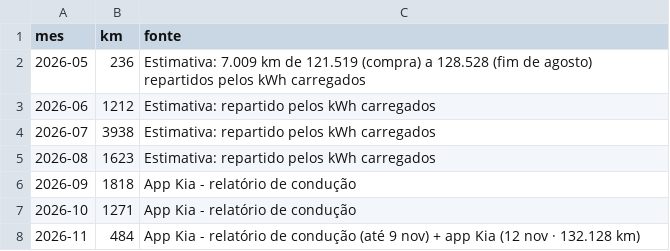
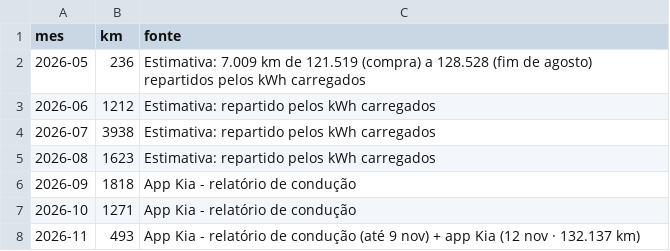
Before and after one commit to Thegame159/Carregamentos, a CSV file: data/km.csv, drawn as a sheet.

```diff
--- a/data/km.csv
+++ b/data/km.csv
@@ -7,2 +7,2 @@ mes,km,fonte
 2026-10,1271,App Kia - relatório de condução
-2026-11,484,App Kia - relatório de condução (até 9 nov) + app Kia (12 nov · 132.128 km)
+2026-11,493,App Kia - relatório de condução (até 9 nov) + app Kia (12 nov · 132.137 km)
```
Also changed, not shown: data/bateria.csv, 2 other files.
